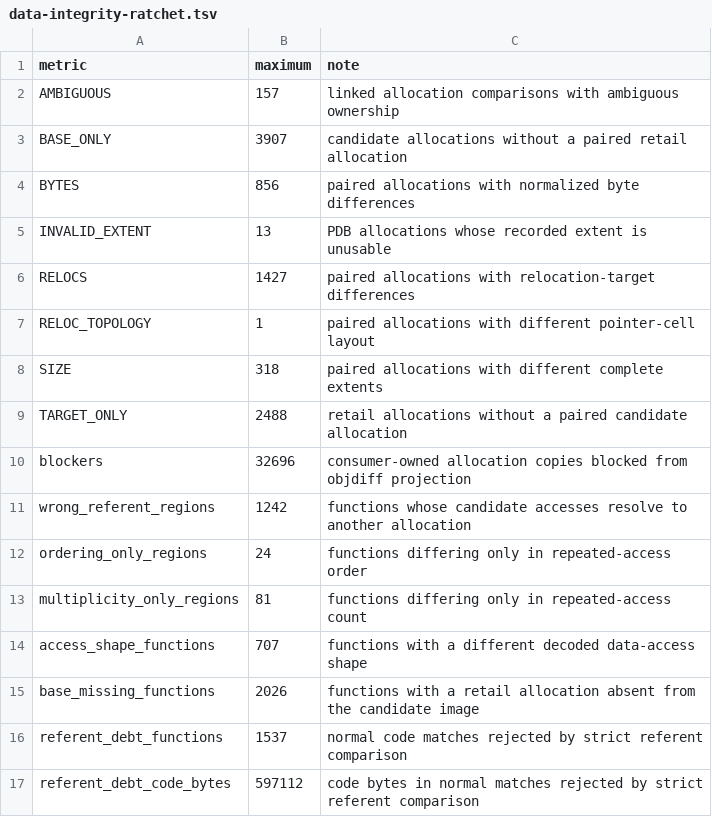
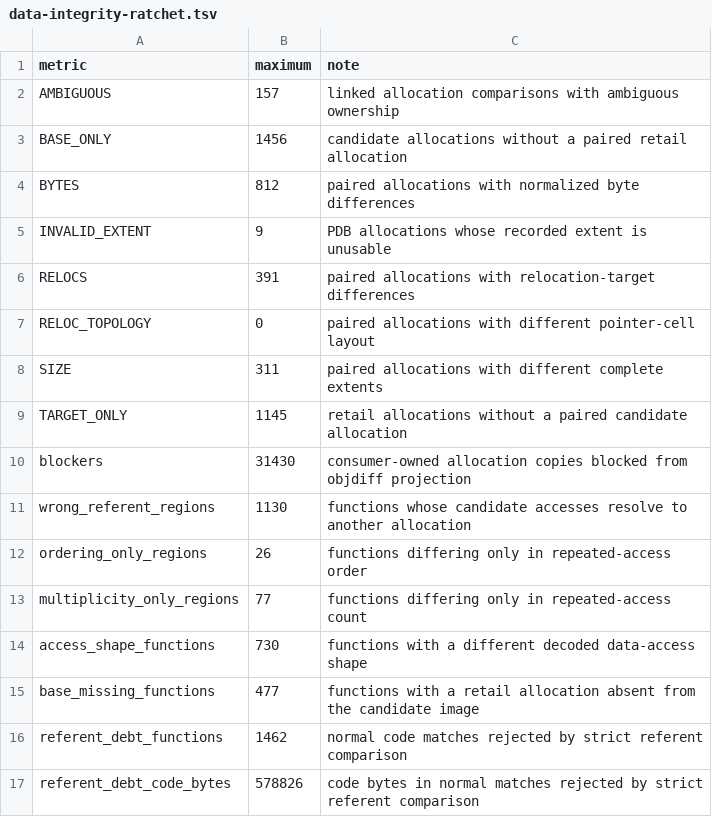
Before and after one commit to ihry1/vostok, a TSV file: config/cleanliness/data-integrity-ratchet.tsv, drawn as a sheet.

Commit message:
data: close all-module datum-use audit at zero
Compare complete allocations rather than individual interior/addend spellings, reconcile legitimate one-past and compiler-owned aliases, and add source/diff-hash-scoped wall reviews to the strict all-module gate.

Recover the retail lobby denial log and Bullet primitive construction/default arm, apply the PDB-proven novtable classifications, and retain the weapon_core logging category.

Remeasured on the current xray base: code 78.18%, 37,445/44,600 exact functions, 10,711 exact data definitions, and 34/34 module audits at OPEN=0. Ruff, 70 data tests, and 134 match-db tests pass.

Clean-HEAD verification rebuilt zero modules and reproduced code and data exactly: no changed function rows, 10,711 exact definitions, and 34/34 module gates OPEN=0.

```diff
--- a/config/cleanliness/data-integrity-ratchet.tsv
+++ b/config/cleanliness/data-integrity-ratchet.tsv
@@ -2,16 +2,16 @@ metric	maximum	note
 AMBIGUOUS	157	linked allocation comparisons with ambiguous ownership
-BASE_ONLY	3907	candidate allocations without a paired retail allocation
-BYTES	856	paired allocations with normalized byte differences
-INVALID_EXTENT	13	PDB allocations whose recorded extent is unusable
-RELOCS	1427	paired allocations with relocation-target differences
-RELOC_TOPOLOGY	1	paired allocations with different pointer-cell layout
-SIZE	318	paired allocations with different complete extents
-TARGET_ONLY	2488	retail allocations without a paired candidate allocation
-blockers	32696	consumer-owned allocation copies blocked from objdiff projection
-wrong_referent_regions	1242	functions whose candidate accesses resolve to another allocation
-ordering_only_regions	24	functions differing only in repeated-access order
-multiplicity_only_regions	81	functions differing only in repeated-access count
-access_shape_functions	707	functions with a different decoded data-access shape
-base_missing_functions	2026	functions with a retail allocation absent from the candidate image
-referent_debt_functions	1537	normal code matches rejected by strict referent comparison
-referent_debt_code_bytes	597112	code bytes in normal matches rejected by strict referent comparison
+BASE_ONLY	1456	candidate allocations without a paired retail allocation
+BYTES	812	paired allocations with normalized byte differences
+INVALID_EXTENT	9	PDB allocations whose recorded extent is unusable
+RELOCS	391	paired allocations with relocation-target differences
+RELOC_TOPOLOGY	0	paired allocations with different pointer-cell layout
+SIZE	311	paired allocations with different complete extents
+TARGET_ONLY	1145	retail allocations without a paired candidate allocation
+blockers	31430	consumer-owned allocation copies blocked from objdiff projection
+wrong_referent_regions	1130	functions whose candidate accesses resolve to another allocation
+ordering_only_regions	26	functions differing only in repeated-access order
+multiplicity_only_regions	77	functions differing only in repeated-access count
+access_shape_functions	730	functions with a different decoded data-access shape
+base_missing_functions	477	functions with a retail allocation absent from the candidate image
+referent_debt_functions	1462	normal code matches rejected by strict referent comparison
+referent_debt_code_bytes	578826	code bytes in normal matches rejected by strict referent comparison
```
Also changed, not shown: 19 other files.
